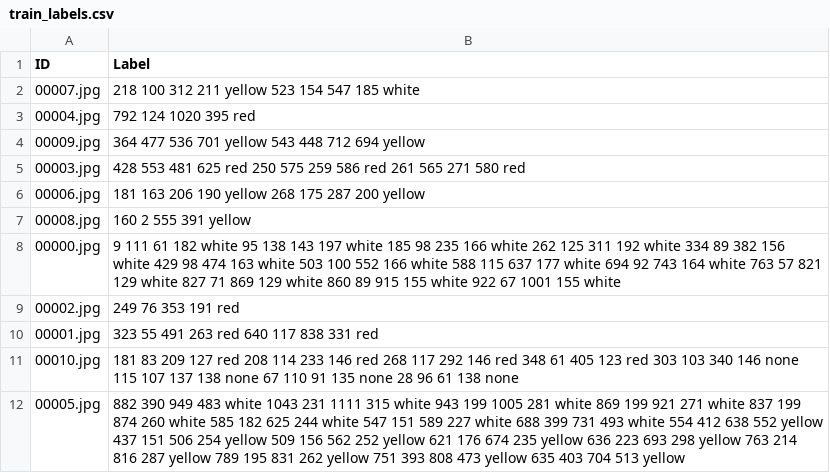
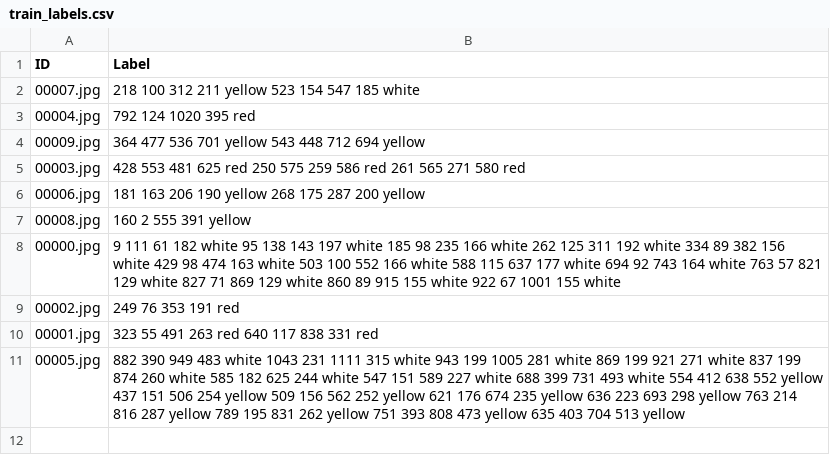
Before and after one commit to Tessellate-Imaging/Monk_Object_Detection, a CSV file: example_notebooks/sample_dataset/sample_pascal_voc/train_labels.csv, drawn as a sheet.

```diff
--- a/example_notebooks/sample_dataset/sample_pascal_voc/train_labels.csv
+++ b/example_notebooks/sample_dataset/sample_pascal_voc/train_labels.csv
@@ -10,3 +10,2 @@ ID,Label
 00001.jpg,323 55 491 263 red 640 117 838 331 red
-00010.jpg,181 83 209 127 red 208 114 233 146 red 268 117 292 146 red 348 61 405 123 red 303 103 340 146 none 115 107 137 138 none 67 110 91 135 none 28 96 61 138 none
 00005.jpg,882 390 949 483 white 1043 231 1111 315 white 943 199 1005 281 white 869 199 921 271 white 837 199 874 260 white 585 182 625 244 white 547 151 589 227 white 688 399 731 493 white 554 412 638 552 yellow 437 151 506 254 yellow 509 156 562 252 yellow 621 176 674 235 yellow 636 223 693 298 yellow 763 214 816 287 yellow 789 195 831 262 yellow 751 393 808 473 yellow 635 403 704 513 yellow
```
Also changed, not shown: example_notebooks/sample_dataset/kangaroo/train_labels.csv, 57 other files.
